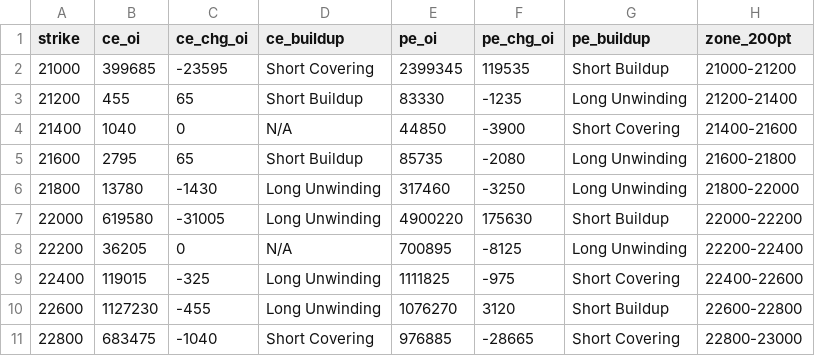
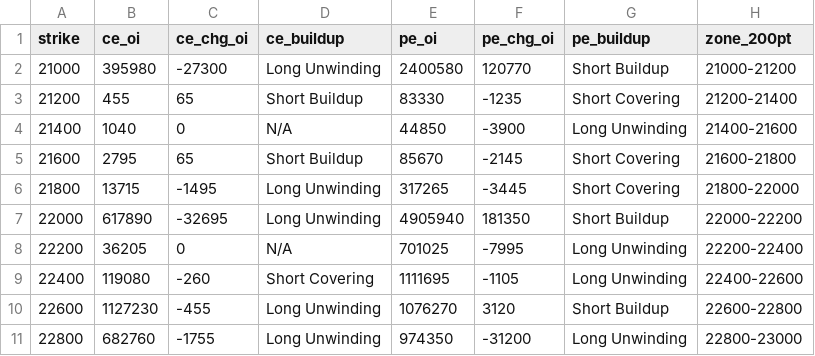
Before and after one commit to ddtambe/Nifty50_Options, a CSV file: data/2026-11-17/2026-11-23_buildup.csv, drawn as a sheet; only a part is shown; the diff covers the shown part only.

```diff
--- a/data/2026-11-17/2026-11-23_buildup.csv
+++ b/data/2026-11-17/2026-11-23_buildup.csv
@@ -1,11 +1,11 @@
 strike,ce_oi,ce_chg_oi,ce_buildup,pe_oi,pe_chg_oi,pe_buildup,zone_200pt
-21000,399685,-23595,Short Covering,2399345,119535,Short Buildup,21000-21200
-21200,455,65,Short Buildup,83330,-1235,Long Unwinding,21200-21400
-21400,1040,0,N/A,44850,-3900,Short Covering,21400-21600
-21600,2795,65,Short Buildup,85735,-2080,Long Unwinding,21600-21800
-21800,13780,-1430,Long Unwinding,317460,-3250,Long Unwinding,21800-22000
-22000,619580,-31005,Long Unwinding,4900220,175630,Short Buildup,22000-22200
-22200,36205,0,N/A,700895,-8125,Long Unwinding,22200-22400
-22400,119015,-325,Long Unwinding,1111825,-975,Short Covering,22400-22600
+21000,395980,-27300,Long Unwinding,2400580,120770,Short Buildup,21000-21200
+21200,455,65,Short Buildup,83330,-1235,Short Covering,21200-21400
+21400,1040,0,N/A,44850,-3900,Long Unwinding,21400-21600
+21600,2795,65,Short Buildup,85670,-2145,Short Covering,21600-21800
+21800,13715,-1495,Long Unwinding,317265,-3445,Short Covering,21800-22000
+22000,617890,-32695,Long Unwinding,4905940,181350,Short Buildup,22000-22200
+22200,36205,0,N/A,701025,-7995,Long Unwinding,22200-22400
+22400,119080,-260,Short Covering,1111695,-1105,Long Unwinding,22400-22600
 22600,1127230,-455,Long Unwinding,1076270,3120,Short Buildup,22600-22800
-22800,683475,-1040,Short Covering,976885,-28665,Short Covering,22800-23000
+22800,682760,-1755,Long Unwinding,974350,-31200,Long Unwinding,22800-23000
```
Also changed, not shown: 107 edited cells elsewhere in this file, data/2026-11-17/2026-11-17_raw.csv, data/2026-11-17/2026-11-23_raw.csv, 7 other files.
